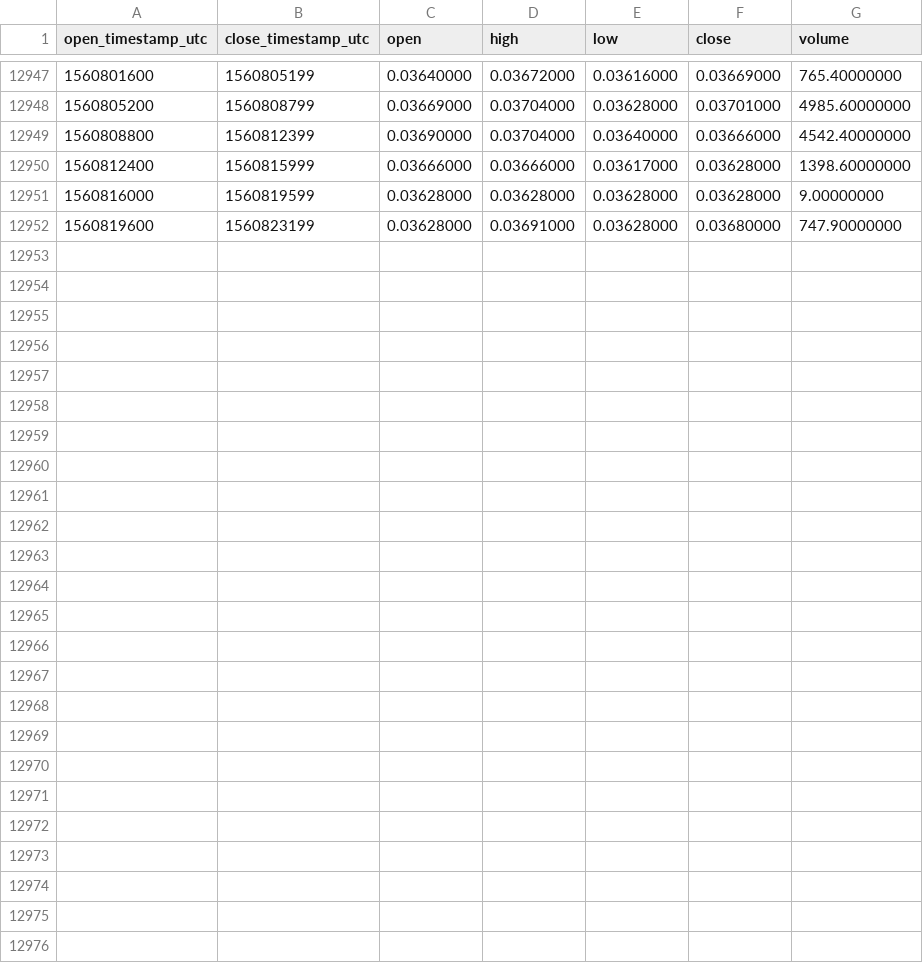
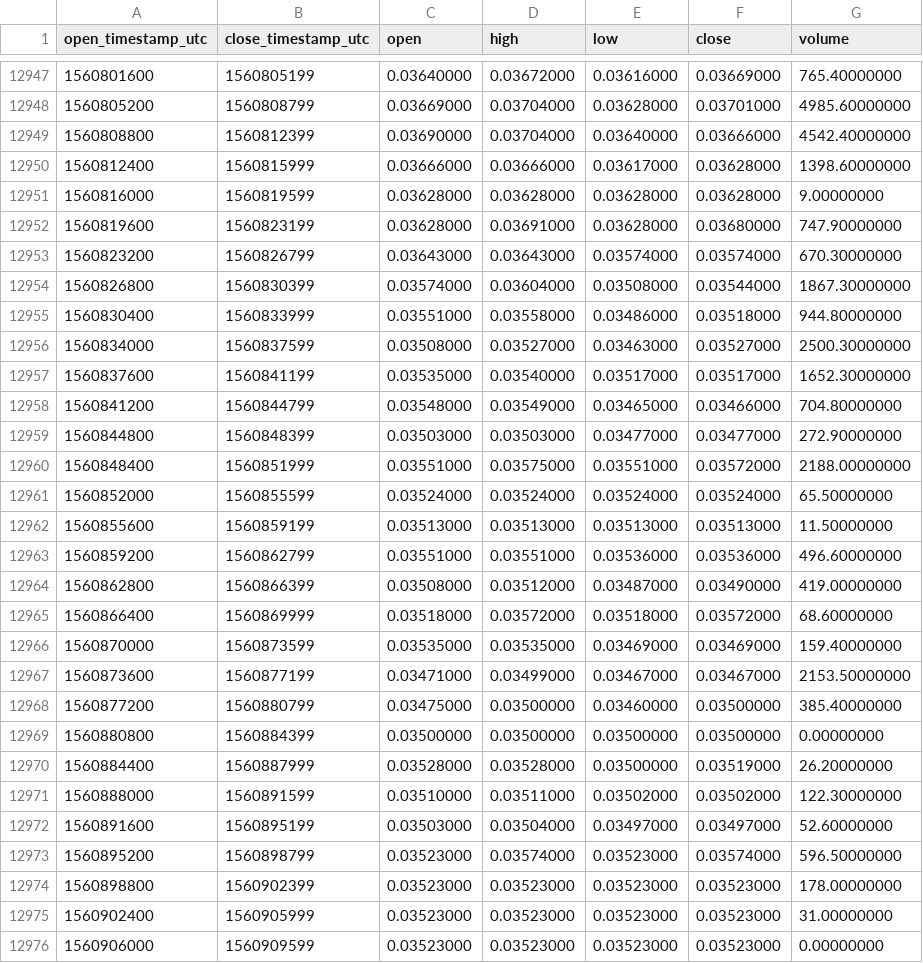
Before and after one commit to cryptobigbro/binance-NEBLBNB, a CSV file: binance-NEBLBNB-1h.csv, drawn as a sheet; only a part is shown, gaps mark what is left out.

Commit message:
Update OHLCV data.

```diff
--- a/binance-NEBLBNB-1h.csv
+++ b/binance-NEBLBNB-1h.csv
@@ -12952 +12952,25 @@ open_timestamp_utc,close_timestamp_utc,open,high,low,close,volume
 1560819600,1560823199,0.03628000,0.03691000,0.03628000,0.03680000,747.90000000
+1560823200,1560826799,0.03643000,0.03643000,0.03574000,0.03574000,670.30000000
+1560826800,1560830399,0.03574000,0.03604000,0.03508000,0.03544000,1867.30000000
+1560830400,1560833999,0.03551000,0.03558000,0.03486000,0.03518000,944.80000000
+1560834000,1560837599,0.03508000,0.03527000,0.03463000,0.03527000,2500.30000000
+1560837600,1560841199,0.03535000,0.03540000,0.03517000,0.03517000,1652.30000000
+1560841200,1560844799,0.03548000,0.03549000,0.03465000,0.03466000,704.80000000
+1560844800,1560848399,0.03503000,0.03503000,0.03477000,0.03477000,272.90000000
+1560848400,1560851999,0.03551000,0.03575000,0.03551000,0.03572000,2188.00000000
+1560852000,1560855599,0.03524000,0.03524000,0.03524000,0.03524000,65.50000000
+1560855600,1560859199,0.03513000,0.03513000,0.03513000,0.03513000,11.50000000
+1560859200,1560862799,0.03551000,0.03551000,0.03536000,0.03536000,496.60000000
+1560862800,1560866399,0.03508000,0.03512000,0.03487000,0.03490000,419.00000000
+1560866400,1560869999,0.03518000,0.03572000,0.03518000,0.03572000,68.60000000
+1560870000,1560873599,0.03535000,0.03535000,0.03469000,0.03469000,159.40000000
+1560873600,1560877199,0.03471000,0.03499000,0.03467000,0.03467000,2153.50000000
+1560877200,1560880799,0.03475000,0.03500000,0.03460000,0.03500000,385.40000000
+1560880800,1560884399,0.03500000,0.03500000,0.03500000,0.03500000,0.00000000
+1560884400,1560887999,0.03528000,0.03528000,0.03500000,0.03519000,26.20000000
+1560888000,1560891599,0.03510000,0.03511000,0.03502000,0.03502000,122.30000000
+1560891600,1560895199,0.03503000,0.03504000,0.03497000,0.03497000,52.60000000
+1560895200,1560898799,0.03523000,0.03574000,0.03523000,0.03574000,596.50000000
+1560898800,1560902399,0.03523000,0.03523000,0.03523000,0.03523000,178.00000000
+1560902400,1560905999,0.03523000,0.03523000,0.03523000,0.03523000,31.00000000
+1560906000,1560909599,0.03523000,0.03523000,0.03523000,0.03523000,0.00000000
```
Also changed, not shown: binance-NEBLBNB-1d.csv.
